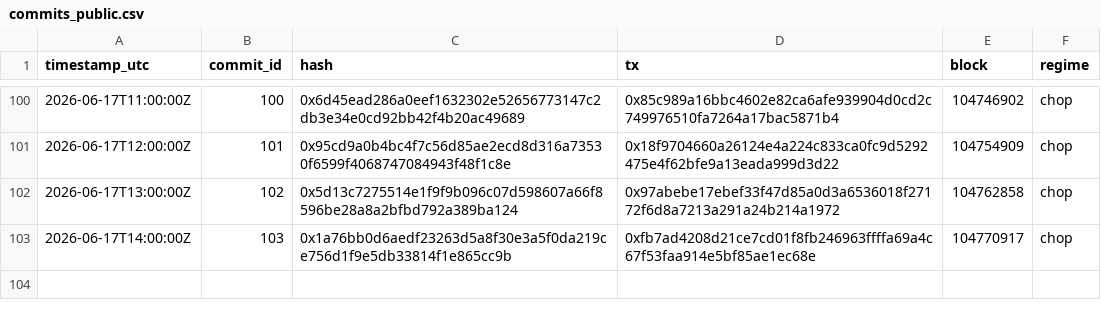
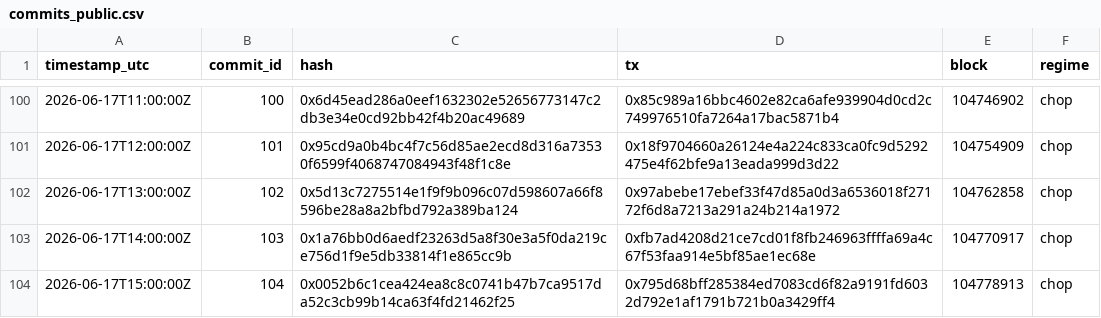
Before and after one commit to holybunnie/regime-pilot, a CSV file: attest/commits_public.csv, drawn as a sheet; only a part is shown, gaps mark what is left out; the diff names each change by its address in the sheet, - before the commit and + after, or states it on an @@ line.

Commit message:
Record hourly attestation 2026-06-17T15:03Z

```diff
--- a/attest/commits_public.csv
+++ b/attest/commits_public.csv
+row 104: 2026-06-17T15:00:00Z | 104 | 0x0052b6c1cea424ea8c8c0741b47b7ca9517da52c3cb99b14ca63f4fd21462f25 | 0x795d68bff285384ed7083cd6f82a9191fd6032d792e1af1791b721b0a3429ff4 | 104778913 | chop
```
Also changed, not shown: 1 other file.
